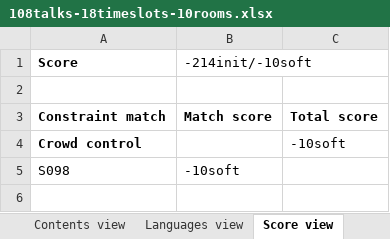
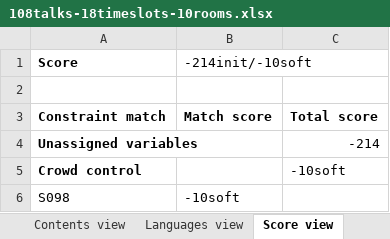
Before and after one commit to kbowers-ibm/drools, an Excel workbook: optaplanner-examples/data/conferencescheduling/unsolved/108talks-18timeslots-10rooms.xlsx, sheet Score view, drawn as a sheet; values as stored, in another font and other column widths than the file's, no borders; charts and pictures not drawn; the diff names each change by its address in the sheet, - before the commit and + after, or states it on an @@ line.

```diff
--- a/optaplanner-examples/data/conferencescheduling/unsolved/108talks-18timeslots-10rooms.xlsx (sheet Score view)
+++ b/optaplanner-examples/data/conferencescheduling/unsolved/108talks-18timeslots-10rooms.xlsx (sheet Score view)
+row 4: Unassigned variables |  | -214
```
Also changed, not shown: sheet Configuration, sheet Talks, optaplanner-examples/data/conferencescheduling/unsolved/18talks-6timeslots-5rooms.xlsx, optaplanner-examples/data/conferencescheduling/unsolved/216talks-18timeslots-20rooms.xlsx, 16 other files.
